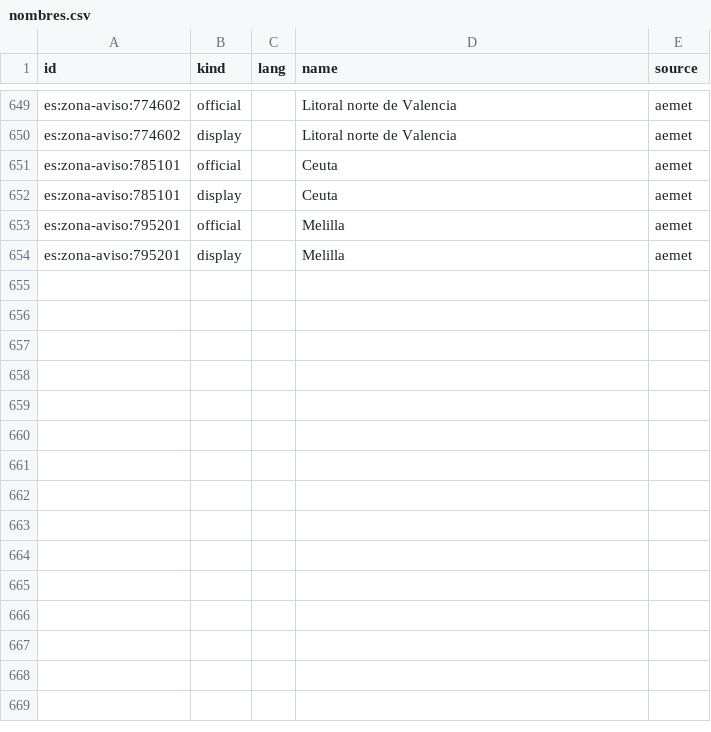
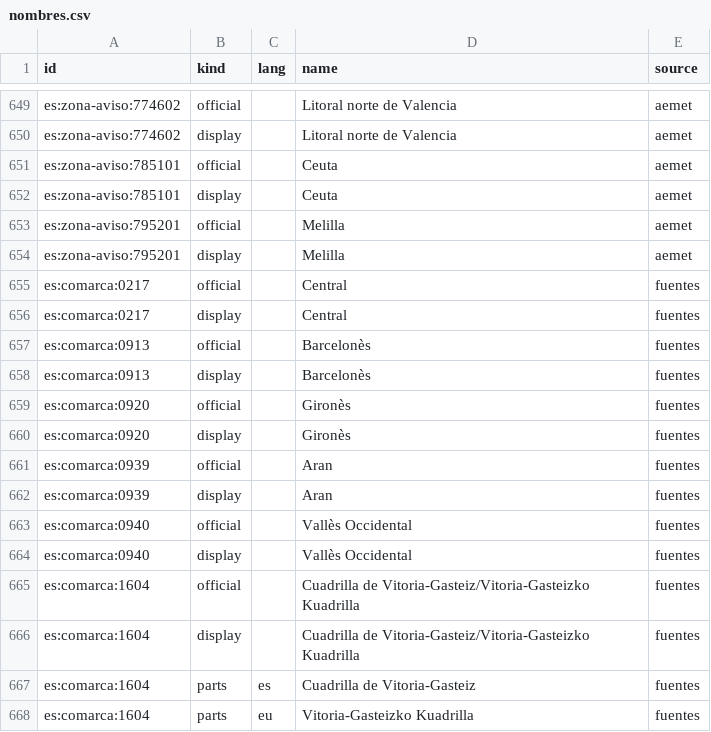
Before and after one commit to alertapublica/territorios-es, a CSV file: pruebas/datos/nombres.csv, drawn as a sheet; only a part is shown, gaps mark what is left out.

Commit message:
Comarcas: nivel comarca para las que son entidad local, con el Lluçanès
Las 84 comarcas que son entidad local: 42 de Cataluña más Aran, 33 de Aragón, las 7 cuadrillas
de Álava, El Bierzo y el Lluçanès (Ley 7/2023; su consejo se constituye tras las elecciones de
2027, y hasta entonces no está en el Registro de Entidades Locales). 1.767 municipios.

Identificador propio es:comarca:CCNN (comunidad del INE y número: el de Idescat o del Gobierno
de Aragón, y en Álava y El Bierzo el orden en el Registro), padre en la comunidad y campo comarca
en cada municipio. Número del Registro y código autonómico como códigos. Nuevo comarcas.csv y
columna comarca en municipios.csv; search y mentions solo las devuelven si se piden en levels.

fuentes/comarcas.csv sale de la exportación del Registro del 2026-11-11 (nombres de Idescat en
Cataluña); los municipios llegan cada mes de Idescat y Aragón Open Data por código INE, y en
Álava y El Bierzo de fuentes/comarcas-municipios.csv. Las comarcas estadísticas de otras
comunidades quedan fuera.

```diff
--- a/pruebas/datos/nombres.csv
+++ b/pruebas/datos/nombres.csv
@@ -654 +654,15 @@ es:zona-aviso:795201,official,,Melilla,aemet
 es:zona-aviso:795201,display,,Melilla,aemet
+es:comarca:0217,official,,Central,fuentes
+es:comarca:0217,display,,Central,fuentes
+es:comarca:0913,official,,Barcelonès,fuentes
+es:comarca:0913,display,,Barcelonès,fuentes
+es:comarca:0920,official,,Gironès,fuentes
+es:comarca:0920,display,,Gironès,fuentes
+es:comarca:0939,official,,Aran,fuentes
+es:comarca:0939,display,,Aran,fuentes
+es:comarca:0940,official,,Vallès Occidental,fuentes
+es:comarca:0940,display,,Vallès Occidental,fuentes
+es:comarca:1604,official,,Cuadrilla de Vitoria-Gasteiz/Vitoria-Gasteizko Kuadrilla,fuentes
+es:comarca:1604,display,,Cuadrilla de Vitoria-Gasteiz/Vitoria-Gasteizko Kuadrilla,fuentes
+es:comarca:1604,parts,es,Cuadrilla de Vitoria-Gasteiz,fuentes
+es:comarca:1604,parts,eu,Vitoria-Gasteizko Kuadrilla,fuentes
```
Also changed, not shown: fuentes/partes-bilingues.csv, pruebas/datos/codigos.csv, 23 other files.
